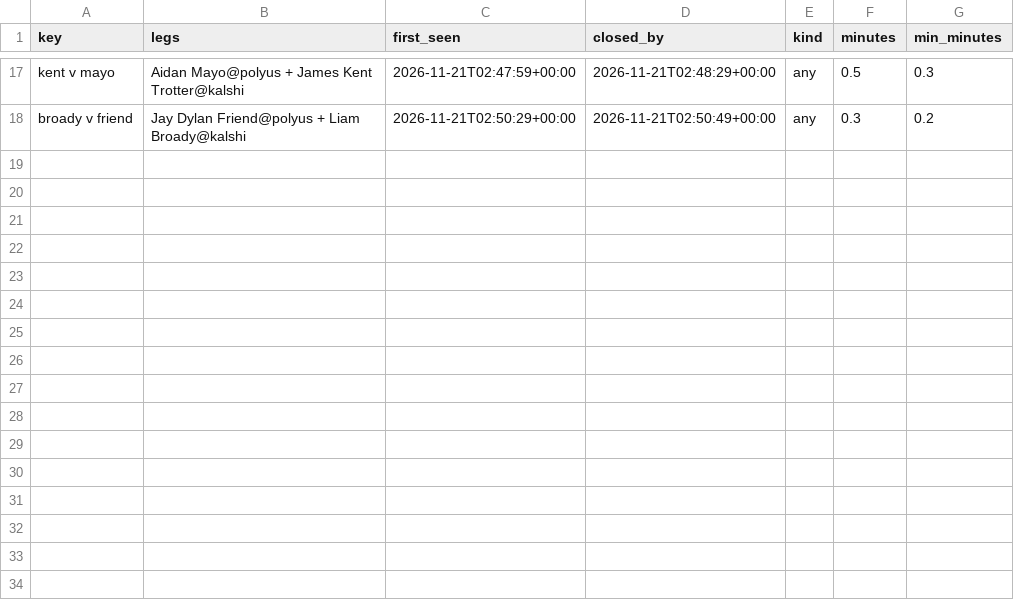
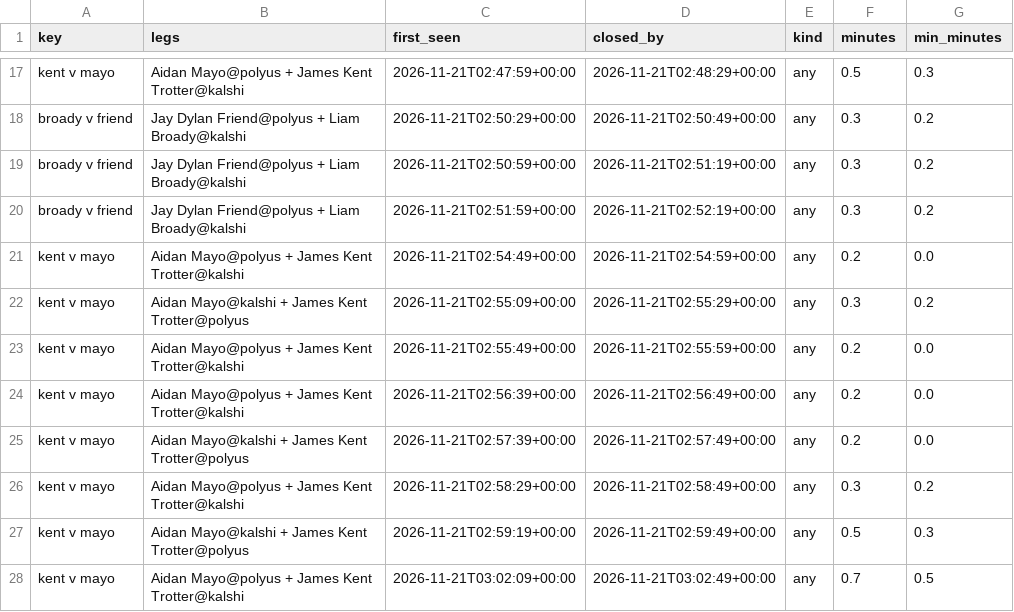
Before and after one commit to remick2/tennis-model, a CSV file: data/arbscan/2026-11-21_44851053727_lifetimes.csv, drawn as a sheet; only a part is shown, gaps mark what is left out.

```diff
--- a/data/arbscan/2026-11-21_44851053727_lifetimes.csv
+++ b/data/arbscan/2026-11-21_44851053727_lifetimes.csv
@@ -18 +18,11 @@ kent v mayo,Aidan Mayo@polyus + James Kent Trotter@kalshi,2026-11-21T02:47:59+00
 broady v friend,Jay Dylan Friend@polyus + Liam Broady@kalshi,2026-11-21T02:50:29+00:00,2026-11-21T02:50:49+00:00,any,0.3,0.2
+broady v friend,Jay Dylan Friend@polyus + Liam Broady@kalshi,2026-11-21T02:50:59+00:00,2026-11-21T02:51:19+00:00,any,0.3,0.2
+broady v friend,Jay Dylan Friend@polyus + Liam Broady@kalshi,2026-11-21T02:51:59+00:00,2026-11-21T02:52:19+00:00,any,0.3,0.2
+kent v mayo,Aidan Mayo@polyus + James Kent Trotter@kalshi,2026-11-21T02:54:49+00:00,2026-11-21T02:54:59+00:00,any,0.2,0.0
+kent v mayo,Aidan Mayo@kalshi + James Kent Trotter@polyus,2026-11-21T02:55:09+00:00,2026-11-21T02:55:29+00:00,any,0.3,0.2
+kent v mayo,Aidan Mayo@polyus + James Kent Trotter@kalshi,2026-11-21T02:55:49+00:00,2026-11-21T02:55:59+00:00,any,0.2,0.0
+kent v mayo,Aidan Mayo@polyus + James Kent Trotter@kalshi,2026-11-21T02:56:39+00:00,2026-11-21T02:56:49+00:00,any,0.2,0.0
+kent v mayo,Aidan Mayo@kalshi + James Kent Trotter@polyus,2026-11-21T02:57:39+00:00,2026-11-21T02:57:49+00:00,any,0.2,0.0
+kent v mayo,Aidan Mayo@polyus + James Kent Trotter@kalshi,2026-11-21T02:58:29+00:00,2026-11-21T02:58:49+00:00,any,0.3,0.2
+kent v mayo,Aidan Mayo@kalshi + James Kent Trotter@polyus,2026-11-21T02:59:19+00:00,2026-11-21T02:59:49+00:00,any,0.5,0.3
+kent v mayo,Aidan Mayo@polyus + James Kent Trotter@kalshi,2026-11-21T03:02:09+00:00,2026-11-21T03:02:49+00:00,any,0.7,0.5
```
Also changed, not shown: data/arbscan/2026-11-21_44851053727_arbs.csv, 1 other file.
